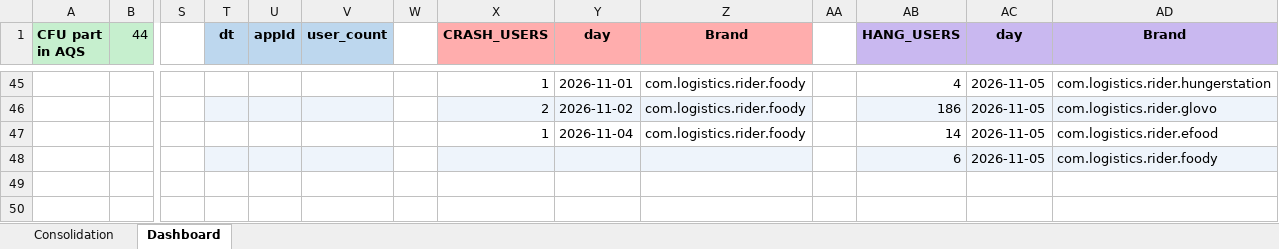
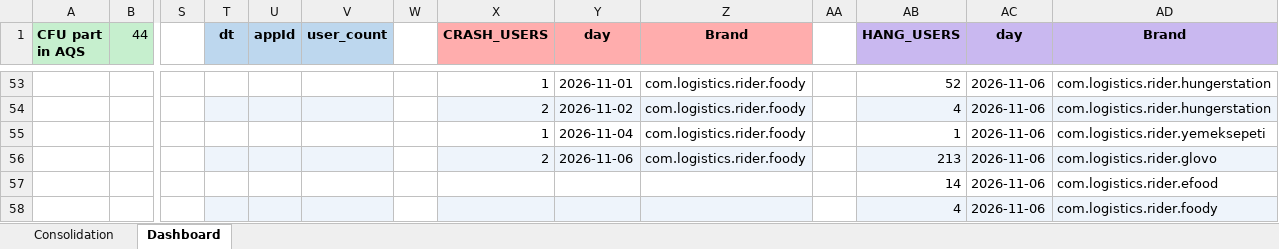
Before and after one commit to shilpa-bansal0401/rider-app-ios-reliability-dashboard, an Excel workbook: consolidation_report/sentry_data.xlsx, sheet Dashboard, drawn as a sheet; only a part is shown, gaps mark what is left out; values as stored, in another font and other column widths than the file's, no borders; addresses are those after the commit; rows hold the shown columns only; the diff covers the shown part only; the diff names each change by its address in the sheet, - before the commit and + after, or states it on an @@ line.

```diff
--- a/consolidation_report/sentry_data.xlsx (sheet Dashboard)
+++ b/consolidation_report/sentry_data.xlsx (sheet Dashboard)
-AB53 (HANG_USERS): 4
+AB53 (HANG_USERS): 52
-AC53:AC55 (day): 2026-11-05
+AC53:AC55 (day): 2026-11-06
-AB54 (HANG_USERS): 186
+AB54 (HANG_USERS): 4
-AD54 (Brand): com.logistics.rider.glovo
+AD54 (Brand): com.logistics.rider.hungerstation
-AB55 (HANG_USERS): 14
+AB55 (HANG_USERS): 1
-AD55 (Brand): com.logistics.rider.efood
+AD55 (Brand): com.logistics.rider.yemeksepeti
+row 56:  |  |  |  |  |  |  | 2 | 2026-11-06 | com.logistics.rider.foody |  | 213 | 2026-11-06 | com.logistics.rider.glovo
+row 57:  |  |  |  |  |  |  |  |  |  |  | 14 | 2026-11-06 | com.logistics.rider.efood
-AB58 (HANG_USERS): 6
+AB58 (HANG_USERS): 4
-AC58 (day): 2026-11-05
+AC58 (day): 2026-11-06
```
Also changed, not shown: 9 added rows, 1 removed row, 102 edited cells and cell formats elsewhere in this sheet, 3 other files.
